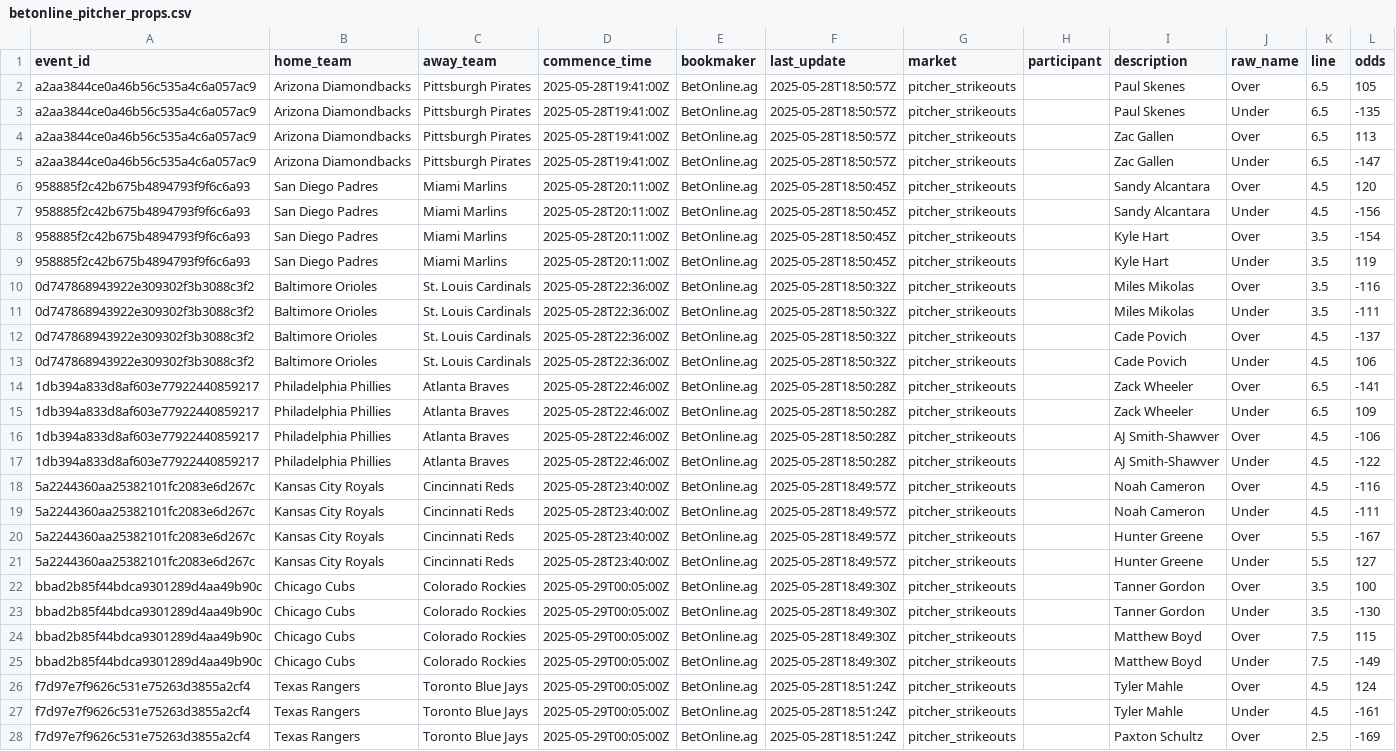
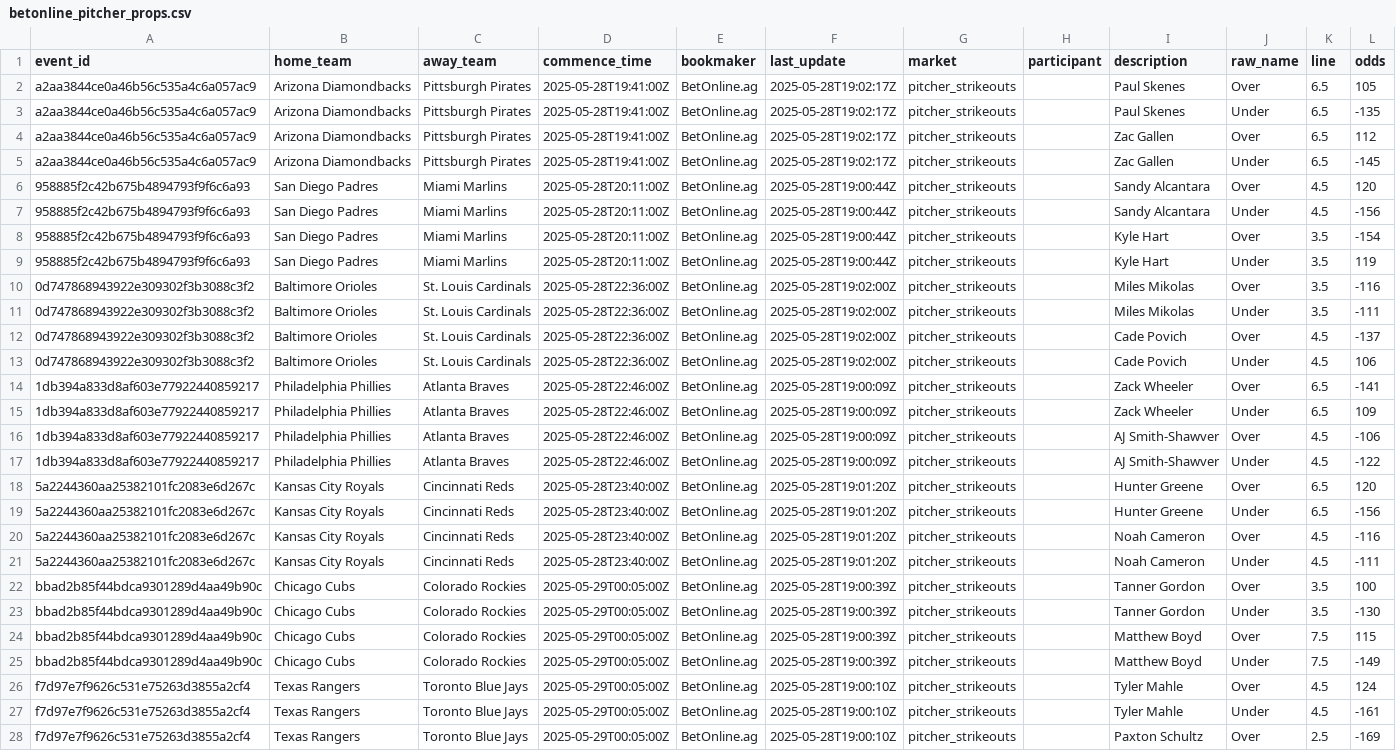
Before and after one commit to radgator13/odds-api-analyze, a CSV file: data/betonline_pitcher_props.csv, drawn as a sheet; only a part is shown; the diff covers the shown part only; the diff names each change by its address in the sheet, - before the commit and + after, or states it on an @@ line.

```diff
--- a/data/betonline_pitcher_props.csv
+++ b/data/betonline_pitcher_props.csv
-F2:F5 (last_update): 2025-05-28T18:50:57Z
+F2:F5 (last_update): 2025-05-28T19:02:17Z
-L4 (odds): 113
+L4 (odds): 112
-L5 (odds): -147
+L5 (odds): -145
-F6:F9 (last_update): 2025-05-28T18:50:45Z
+F6:F9 (last_update): 2025-05-28T19:00:44Z
-F10:F13 (last_update): 2025-05-28T18:50:32Z
+F10:F13 (last_update): 2025-05-28T19:02:00Z
-F14:F17 (last_update): 2025-05-28T18:50:28Z
+F14:F17 (last_update): 2025-05-28T19:00:09Z
-F18:F21 (last_update): 2025-05-28T18:49:57Z
+F18:F21 (last_update): 2025-05-28T19:01:20Z
-I18:I19 (description): Noah Cameron
+I18:I19 (description): Hunter Greene
-K18:K19 (line): 4.5
+K18:K19 (line): 6.5
-L18 (odds): -116
+L18 (odds): 120
-L19 (odds): -111
+L19 (odds): -156
-I20:I21 (description): Hunter Greene
+I20:I21 (description): Noah Cameron
-K20:K21 (line): 5.5
+K20:K21 (line): 4.5
-L20 (odds): -167
+L20 (odds): -116
-L21 (odds): 127
+L21 (odds): -111
-F22:F25 (last_update): 2025-05-28T18:49:30Z
+F22:F25 (last_update): 2025-05-28T19:00:39Z
-F26:F28 (last_update): 2025-05-28T18:51:24Z
+F26:F28 (last_update): 2025-05-28T19:00:10Z
```
Also changed, not shown: 9 edited cells elsewhere in this file, data/betonline_team_lines.csv, data/flat_combined_teams_pitchers_batters.csv, 10 other files.
